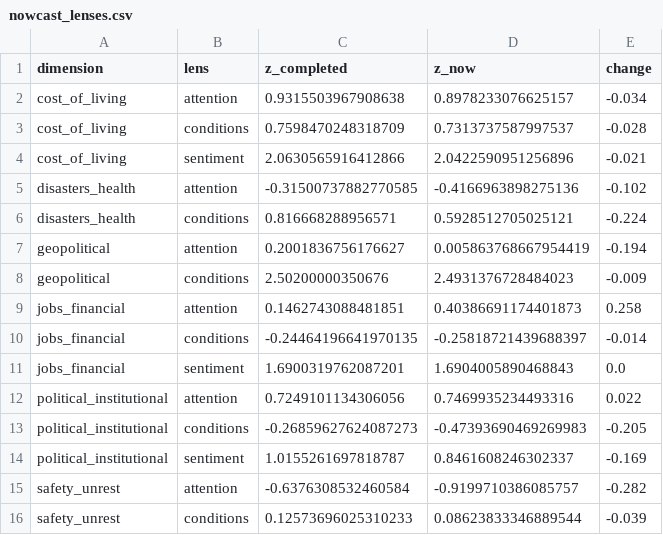
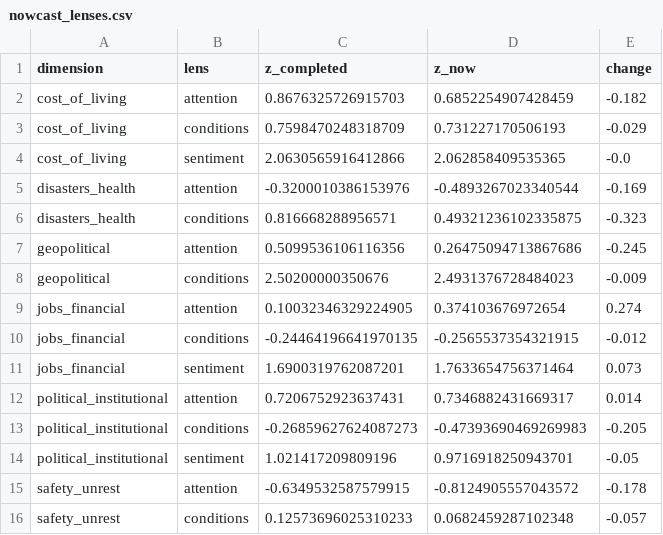
Before and after one commit to WBH-rbg/anxiety-index, a CSV file: output/nowcast_lenses.csv, drawn as a sheet.

```diff
--- a/output/nowcast_lenses.csv
+++ b/output/nowcast_lenses.csv
@@ -1,16 +1,16 @@
 dimension,lens,z_completed,z_now,change
-cost_of_living,attention,0.9315503967908638,0.8978233076625157,-0.034
-cost_of_living,conditions,0.7598470248318709,0.7313737587997537,-0.028
-cost_of_living,sentiment,2.0630565916412866,2.0422590951256896,-0.021
-disasters_health,attention,-0.31500737882770585,-0.4166963898275136,-0.102
-disasters_health,conditions,0.816668288956571,0.5928512705025121,-0.224
-geopolitical,attention,0.2001836756176627,0.005863768667954419,-0.194
+cost_of_living,attention,0.8676325726915703,0.6852254907428459,-0.182
+cost_of_living,conditions,0.7598470248318709,0.731227170506193,-0.029
+cost_of_living,sentiment,2.0630565916412866,2.062858409535365,-0.0
+disasters_health,attention,-0.3200010386153976,-0.4893267023340544,-0.169
+disasters_health,conditions,0.816668288956571,0.49321236102335875,-0.323
+geopolitical,attention,0.5099536106116356,0.26475094713867686,-0.245
 geopolitical,conditions,2.50200000350676,2.4931376728484023,-0.009
-jobs_financial,attention,0.1462743088481851,0.40386691174401873,0.258
-jobs_financial,conditions,-0.24464196641970135,-0.25818721439688397,-0.014
-jobs_financial,sentiment,1.6900319762087201,1.6904005890468843,0.0
-political_institutional,attention,0.7249101134306056,0.7469935234493316,0.022
+jobs_financial,attention,0.10032346329224905,0.374103676972654,0.274
+jobs_financial,conditions,-0.24464196641970135,-0.2565537354321915,-0.012
+jobs_financial,sentiment,1.6900319762087201,1.7633654756371464,0.073
+political_institutional,attention,0.7206752923637431,0.7346882431669317,0.014
 political_institutional,conditions,-0.26859627624087273,-0.47393690469269983,-0.205
-political_institutional,sentiment,1.0155261697818787,0.8461608246302337,-0.169
-safety_unrest,attention,-0.6376308532460584,-0.9199710386085757,-0.282
-safety_unrest,conditions,0.12573696025310233,0.08623833346889544,-0.039
+political_institutional,sentiment,1.021417209809196,0.9716918250943701,-0.05
+safety_unrest,attention,-0.6349532587579915,-0.8124905557043572,-0.178
+safety_unrest,conditions,0.12573696025310233,0.0682459287102348,-0.057
```
Also changed, not shown: output/contribution_recent.csv, output/dimension_weekly.csv, 28 other files.
